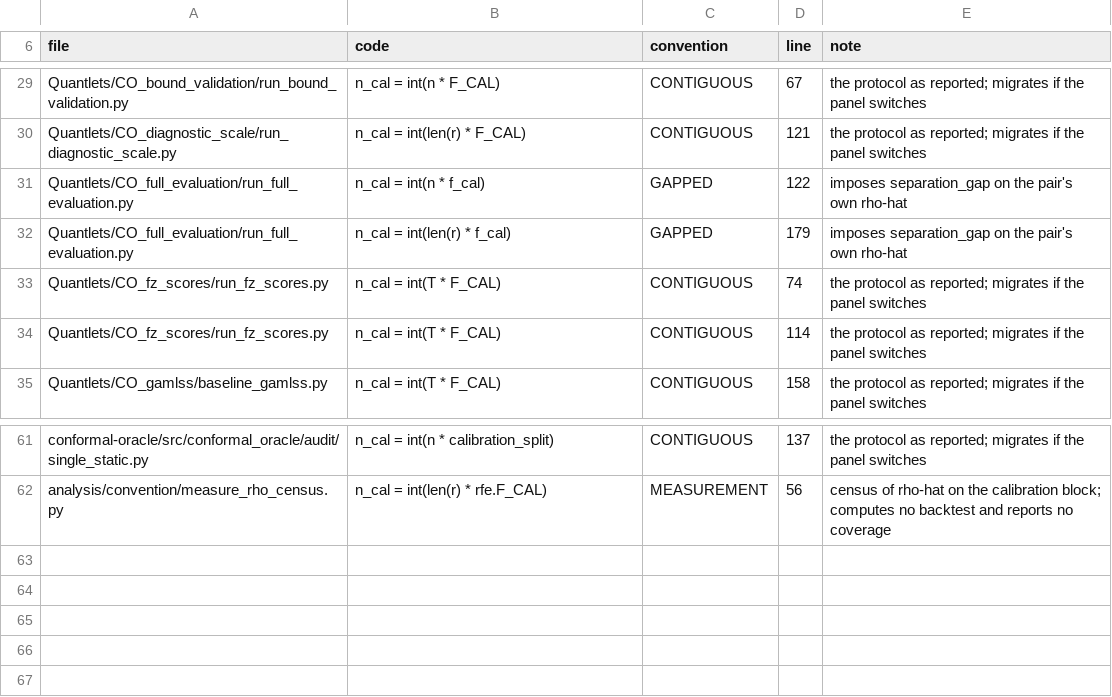
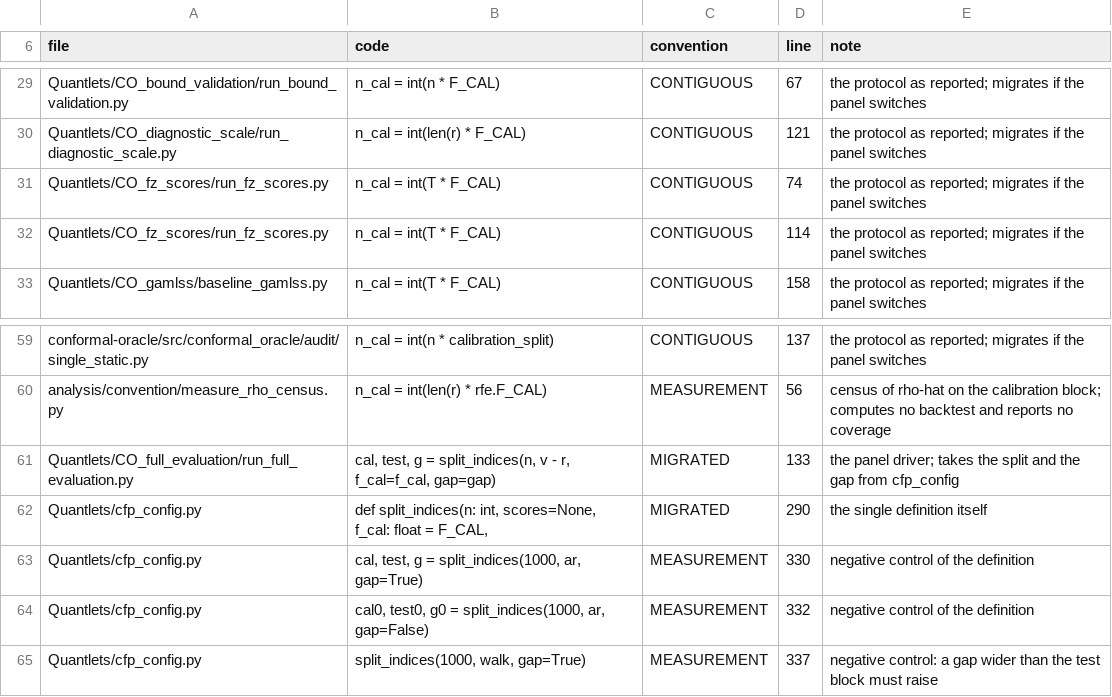
Before and after one commit to QuantLet/Conformal_Oracle, a TSV file: analysis/provenance/SPLIT_SITES.tsv, drawn as a sheet; only a part is shown, gaps mark what is left out.

```diff
--- a/analysis/provenance/SPLIT_SITES.tsv
+++ b/analysis/provenance/SPLIT_SITES.tsv
@@ -30,4 +30,2 @@ Quantlets/CO_bound_validation/run_bound_validation.py	n_cal = int(n * F_CAL)	CON
 Quantlets/CO_diagnostic_scale/run_diagnostic_scale.py	n_cal = int(len(r) * F_CAL)	CONTIGUOUS	121	the protocol as reported; migrates if the panel switches
-Quantlets/CO_full_evaluation/run_full_evaluation.py	n_cal = int(n * f_cal)	GAPPED	122	imposes separation_gap on the pair's own rho-hat
-Quantlets/CO_full_evaluation/run_full_evaluation.py	n_cal = int(len(r) * f_cal)	GAPPED	179	imposes separation_gap on the pair's own rho-hat
 Quantlets/CO_fz_scores/run_fz_scores.py	n_cal = int(T * F_CAL)	CONTIGUOUS	74	the protocol as reported; migrates if the panel switches
@@ -62 +60,6 @@ conformal-oracle/src/conformal_oracle/audit/single_static.py	n_cal = int(n * cal
 analysis/convention/measure_rho_census.py	n_cal = int(len(r) * rfe.F_CAL)	MEASUREMENT	56	census of rho-hat on the calibration block; computes no backtest and reports no coverage
+Quantlets/CO_full_evaluation/run_full_evaluation.py	cal, test, g = split_indices(n, v - r, f_cal=f_cal, gap=gap)	MIGRATED	133	the panel driver; takes the split and the gap from cfp_config
+Quantlets/cfp_config.py	def split_indices(n: int, scores=None, f_cal: float = F_CAL,	MIGRATED	290	the single definition itself
+Quantlets/cfp_config.py	cal, test, g = split_indices(1000, ar, gap=True)	MEASUREMENT	330	negative control of the definition
+Quantlets/cfp_config.py	cal0, test0, g0 = split_indices(1000, ar, gap=False)	MEASUREMENT	332	negative control of the definition
+Quantlets/cfp_config.py	split_indices(1000, walk, gap=True)	MEASUREMENT	337	negative control: a gap wider than the test block must raise
```
Also changed, not shown: analysis/convention/gap_panel.csv, 6 other files.
